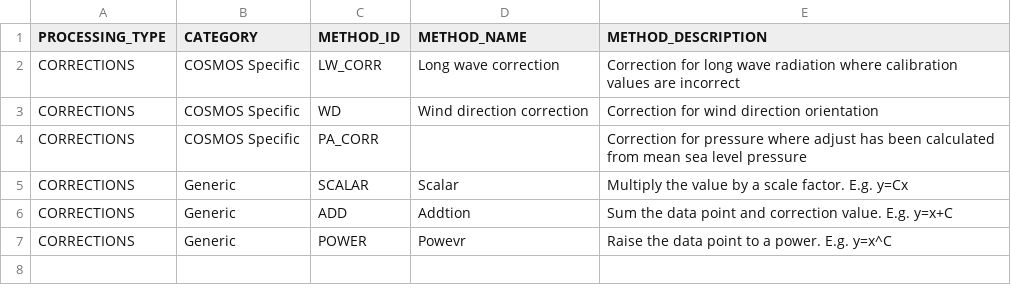
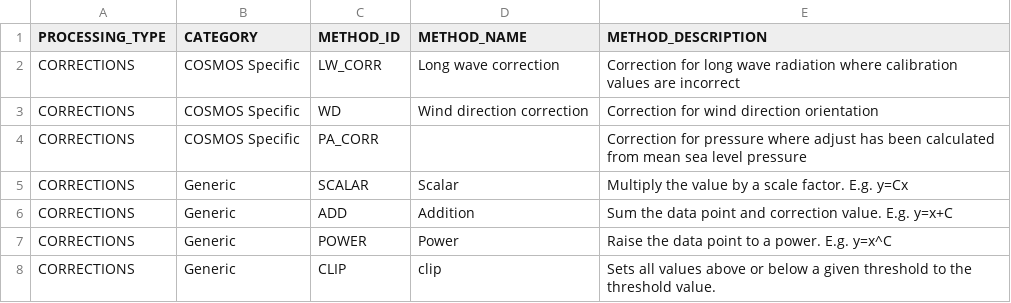
Before and after one commit to NERC-CEH/fdri-discovery, a CSV file: sample_data/src/CORRECTION_METHODS.csv, drawn as a sheet.

```diff
--- a/sample_data/src/CORRECTION_METHODS.csv
+++ b/sample_data/src/CORRECTION_METHODS.csv
@@ -5,3 +5,4 @@ CORRECTIONS,COSMOS Specific,PA_CORR,,Correction for pressure where adjust has be
 CORRECTIONS,Generic,SCALAR,Scalar,Multiply the value by a scale factor. E.g. y=Cx
-CORRECTIONS,Generic,ADD,Addtion,Sum the data point and correction value. E.g. y=x+C
-CORRECTIONS,Generic,POWER,Powevr,Raise the data point to a power. E.g. y=x^C
+CORRECTIONS,Generic,ADD,Addition,Sum the data point and correction value. E.g. y=x+C
+CORRECTIONS,Generic,POWER,Power,Raise the data point to a power. E.g. y=x^C
+CORRECTIONS,Generic,CLIP,clip,Sets all values above or below a given threshold to the threshold value.
```
Also changed, not shown: sample_data/src/CORRECTION_METHOD_PARAMS.csv, sample_data/src/CORRECTION_PARAMS.csv, 2 other files.
